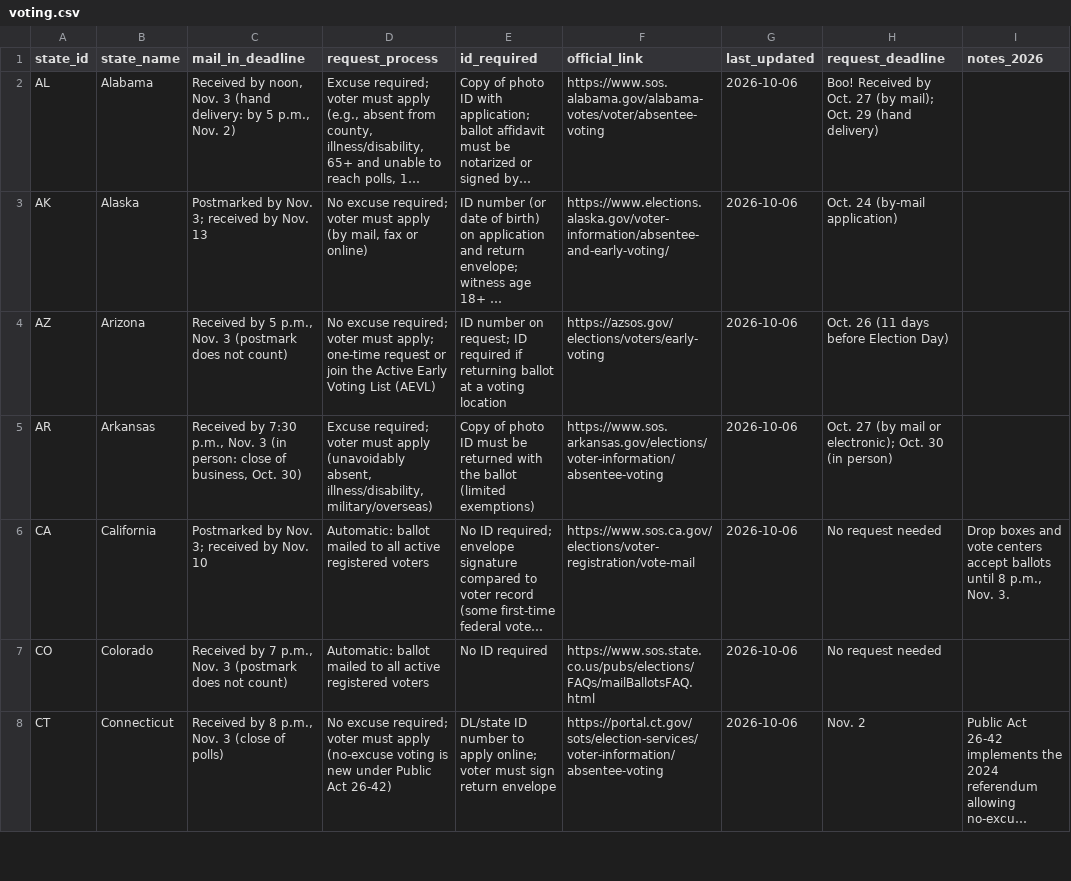
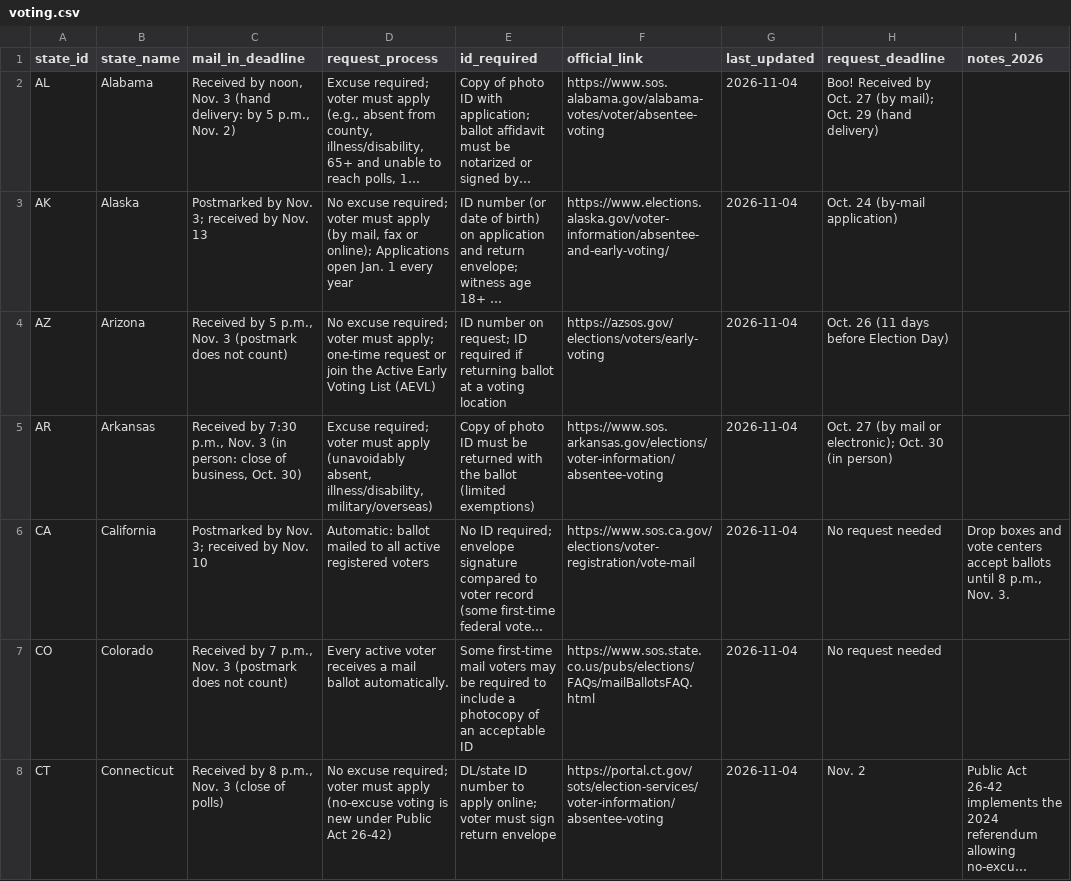
Before and after one commit to fionabork/mailvote-bot, a CSV file: data/voting.csv, drawn as a sheet; only a part is shown; long unchanged cells end in …; the diff covers the shown part only; the diff names each change by its address in the sheet, - before the commit and + after, or states it on an @@ line.

```diff
--- a/data/voting.csv
+++ b/data/voting.csv
-G2:G8 (last_updated): 2026-10-06
+G2:G8 (last_updated): 2026-11-04
-D3 (request_process): …fax or online)
+D3 (request_process): …fax or online); Applications open Jan. 1 every year
-D7 (request_process): Automatic: ballot mailed to all active registered voters
+D7 (request_process): Every active voter receives a mail ballot automatically.
-E7 (id_required): No ID required
+E7 (id_required): Some first-time mail voters may be required to include a photocopy of an acceptable ID
```
Also changed, not shown: 80 edited cells elsewhere in this file.
